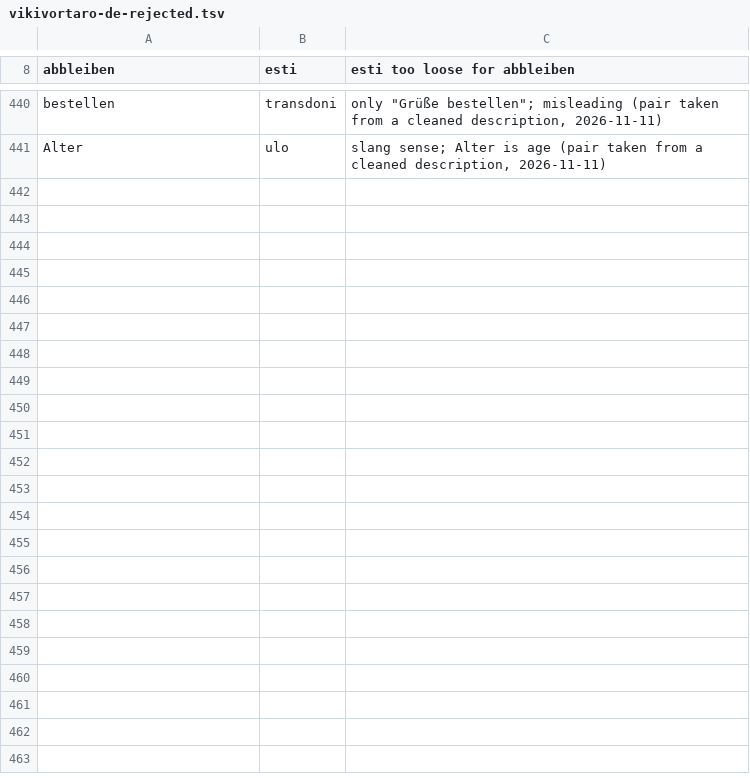
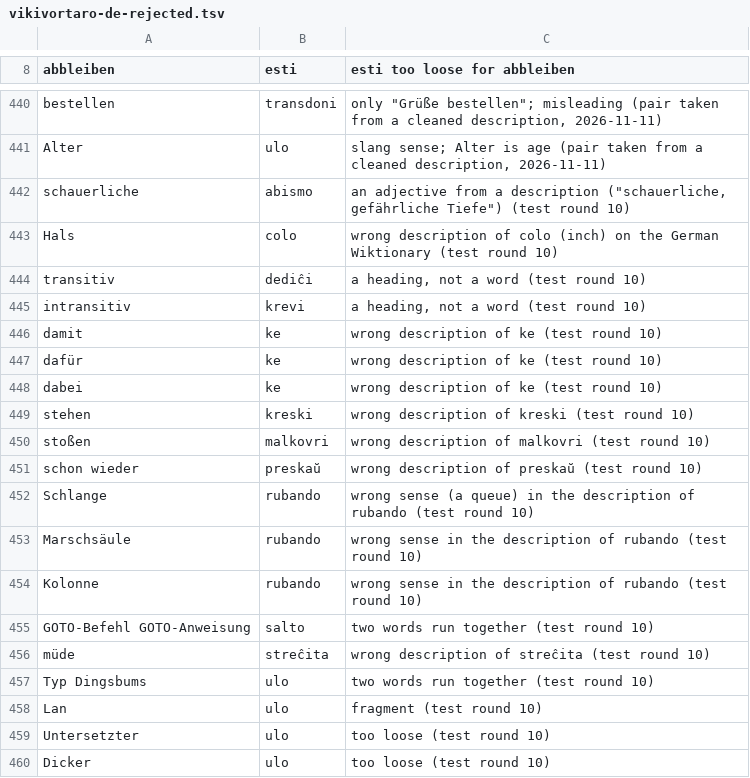
Before and after one commit to kotchwane/bona-vortaro, a TSV file: data/vikivortaro-de-rejected.tsv, drawn as a sheet; only a part is shown, gaps mark what is left out; the diff covers the shown part only.

```diff
--- a/data/vikivortaro-de-rejected.tsv
+++ b/data/vikivortaro-de-rejected.tsv
@@ -441 +441,20 @@ bestellen	transdoni	only "Grüße bestellen"; misleading (pair taken from a clea
 Alter	ulo	slang sense; Alter is age (pair taken from a cleaned description, 2026-11-11)
+schauerliche	abismo	an adjective from a description ("schauerliche, gefährliche Tiefe") (test round 10)
+Hals	colo	wrong description of colo (inch) on the German Wiktionary (test round 10)
+transitiv	dediĉi	a heading, not a word (test round 10)
+intransitiv	krevi	a heading, not a word (test round 10)
+damit	ke	wrong description of ke (test round 10)
+dafür	ke	wrong description of ke (test round 10)
+dabei	ke	wrong description of ke (test round 10)
+stehen	kreski	wrong description of kreski (test round 10)
+stoßen	malkovri	wrong description of malkovri (test round 10)
+schon wieder	preskaŭ	wrong description of preskaŭ (test round 10)
+Schlange	rubando	wrong sense (a queue) in the description of rubando (test round 10)
+Marschsäule	rubando	wrong sense in the description of rubando (test round 10)
+Kolonne	rubando	wrong sense in the description of rubando (test round 10)
+GOTO-Befehl GOTO-Anweisung	salto	two words run together (test round 10)
+müde	streĉita	wrong description of streĉita (test round 10)
+Typ Dingsbums	ulo	two words run together (test round 10)
+Lan	ulo	fragment (test round 10)
+Untersetzter	ulo	too loose (test round 10)
+Dicker	ulo	too loose (test round 10)
```
Also changed, not shown: 26 added rows elsewhere in this file, app/src/main/assets/vikivortaro/de-eo-not.tsv, app/src/main/assets/vikivortaro/de-eo.tsv, 13 other files.
